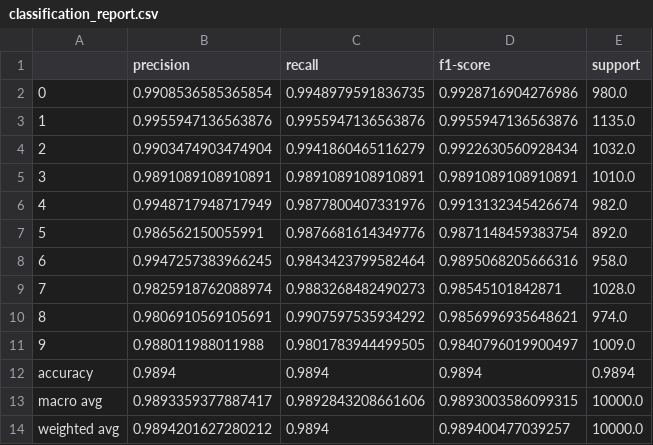
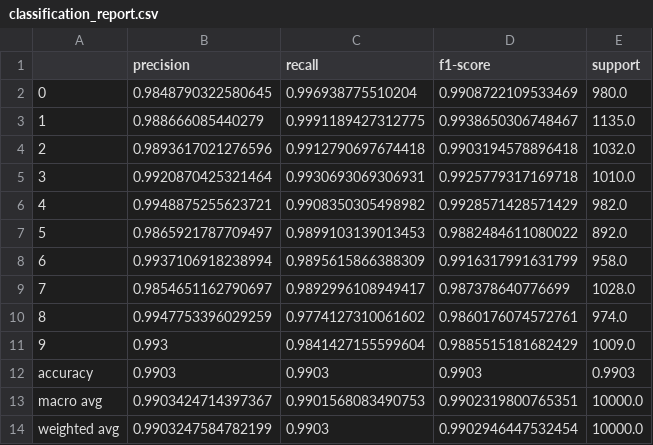
Before and after one commit to muzammilmarwat/CodeAlpha_HandwrittenCharacterRecognition, a CSV file: reports/classification_report.csv, drawn as a sheet.

```diff
--- a/reports/classification_report.csv
+++ b/reports/classification_report.csv
@@ -1,14 +1,14 @@
 ,precision,recall,f1-score,support
-0,0.9908536585365854,0.9948979591836735,0.9928716904276986,980.0
-1,0.9955947136563876,0.9955947136563876,0.9955947136563876,1135.0
-2,0.9903474903474904,0.9941860465116279,0.9922630560928434,1032.0
-3,0.9891089108910891,0.9891089108910891,0.9891089108910891,1010.0
-4,0.9948717948717949,0.9877800407331976,0.9913132345426674,982.0
-5,0.986562150055991,0.9876681614349776,0.9871148459383754,892.0
-6,0.9947257383966245,0.9843423799582464,0.9895068205666316,958.0
-7,0.9825918762088974,0.9883268482490273,0.98545101842871,1028.0
-8,0.9806910569105691,0.9907597535934292,0.9856996935648621,974.0
-9,0.988011988011988,0.9801783944499505,0.9840796019900497,1009.0
-accuracy,0.9894,0.9894,0.9894,0.9894
-macro avg,0.9893359377887417,0.9892843208661606,0.9893003586099315,10000.0
-weighted avg,0.9894201627280212,0.9894,0.989400477039257,10000.0
+0,0.9848790322580645,0.996938775510204,0.9908722109533469,980.0
+1,0.988666085440279,0.9991189427312775,0.9938650306748467,1135.0
+2,0.9893617021276596,0.9912790697674418,0.9903194578896418,1032.0
+3,0.9920870425321464,0.9930693069306931,0.9925779317169718,1010.0
+4,0.9948875255623721,0.9908350305498982,0.9928571428571429,982.0
+5,0.9865921787709497,0.9899103139013453,0.9882484611080022,892.0
+6,0.9937106918238994,0.9895615866388309,0.9916317991631799,958.0
+7,0.9854651162790697,0.9892996108949417,0.987378640776699,1028.0
+8,0.9947753396029259,0.9774127310061602,0.9860176074572761,974.0
+9,0.993,0.9841427155599604,0.9885515181682429,1009.0
+accuracy,0.9903,0.9903,0.9903,0.9903
+macro avg,0.9903424714397367,0.9901568083490753,0.9902319800765351,10000.0
+weighted avg,0.9903247584782199,0.9903,0.9902946447532454,10000.0
```
Also changed, not shown: reports/confusion_matrix.csv, reports/error_analysis/misclassified_samples.csv, 21 other files.
